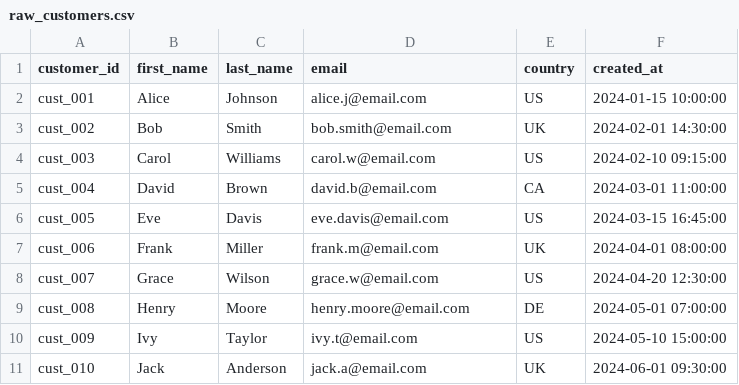
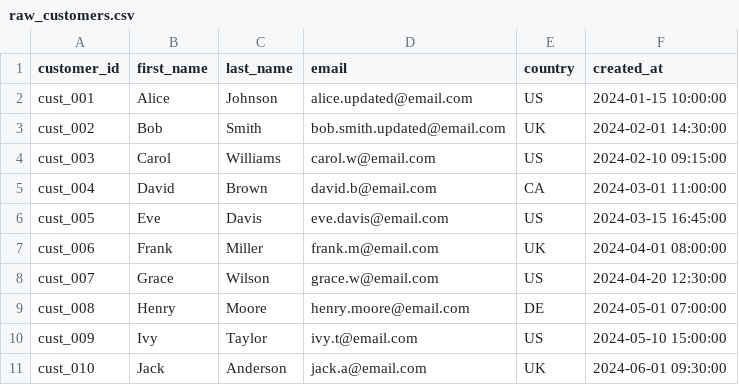
Before and after one commit to mappy0305/ecommerce_data_engineering, a CSV file: seeds/raw_customers.csv, drawn as a sheet.

Commit message:
add scd_customers table using snapshot

```diff
--- a/seeds/raw_customers.csv
+++ b/seeds/raw_customers.csv
@@ -1,4 +1,4 @@
 customer_id,first_name,last_name,email,country,created_at
-cust_001,Alice,Johnson,alice.j@email.com,US,2024-01-15 10:00:00
-cust_002,Bob,Smith,bob.smith@email.com,UK,2024-02-01 14:30:00
+cust_001,Alice,Johnson,alice.updated@email.com,US,2024-01-15 10:00:00
+cust_002,Bob,Smith,bob.smith.updated@email.com,UK,2024-02-01 14:30:00
 cust_003,Carol,Williams,carol.w@email.com,US,2024-02-10 09:15:00
```
Also changed, not shown: 2 other files.
